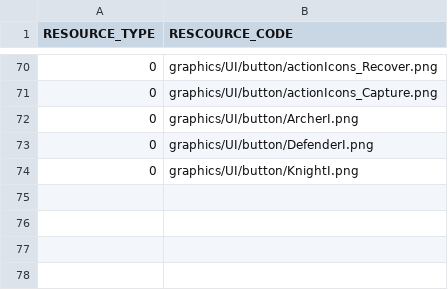
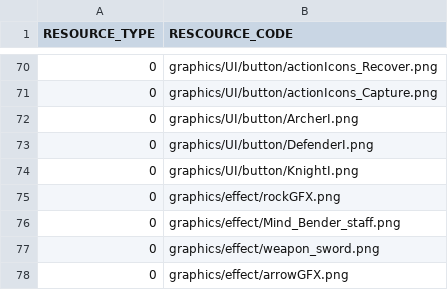
Before and after one commit to HUMANIII/Polytopia, a CSV file: Polytopia-bin/Scripts/SceneTitleResourceList.csv, drawn as a sheet; only a part is shown, gaps mark what is left out; the diff names each change by its address in the sheet, - before the commit and + after, or states it on an @@ line.

```diff
--- a/Polytopia-bin/Scripts/SceneTitleResourceList.csv
+++ b/Polytopia-bin/Scripts/SceneTitleResourceList.csv
+row 75: 0 | graphics/effect/rockGFX.png
+row 76: 0 | graphics/effect/Mind_Bender_staff.png
+row 77: 0 | graphics/effect/weapon_sword.png
+row 78: 0 | graphics/effect/arrowGFX.png
```
Also changed, not shown: Polytopia-bin/Scripts/UnitsInfoList.csv, 20 other files.
